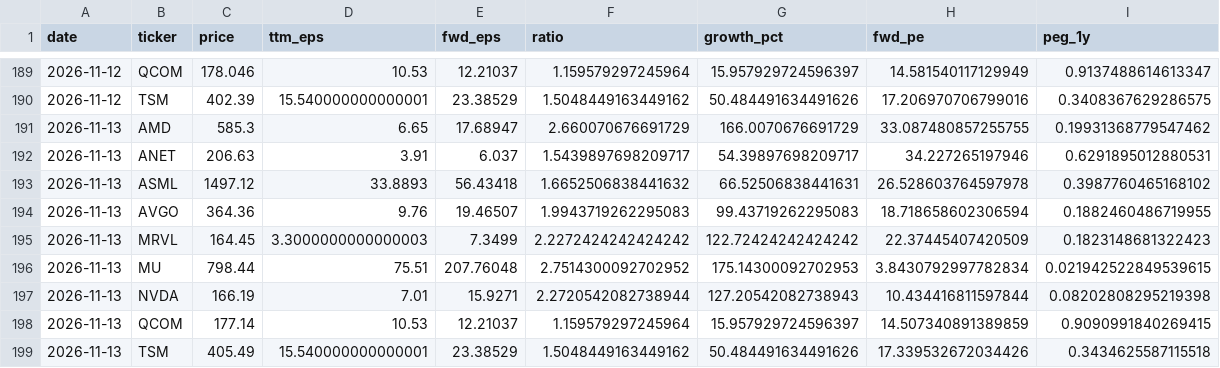
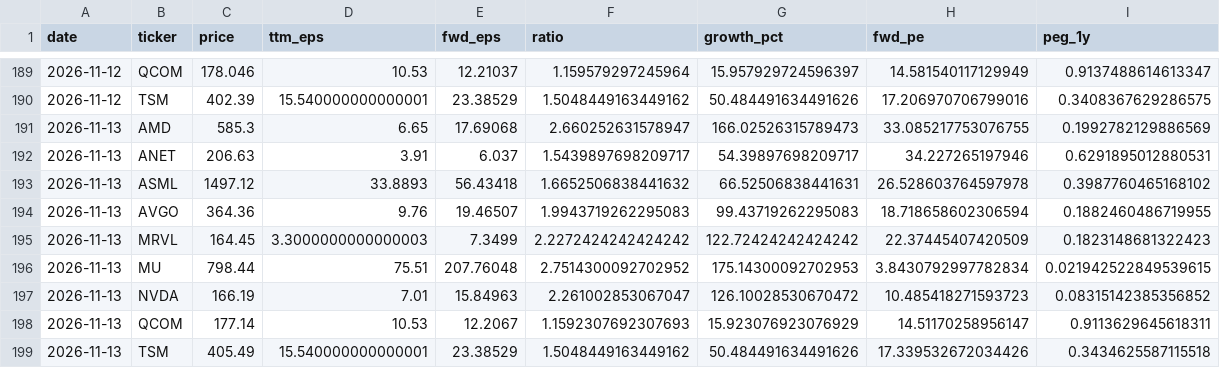
Before and after one commit to LukasGLars/asset_universe, a CSV file: comparison_results/peer_valuation_history.csv, drawn as a sheet; only a part is shown, gaps mark what is left out.

```diff
--- a/comparison_results/peer_valuation_history.csv
+++ b/comparison_results/peer_valuation_history.csv
@@ -190,3 +190,3 @@ date,ticker,price,ttm_eps,fwd_eps,ratio,growth_pct,fwd_pe,peg_1y
 2026-11-12,TSM,402.39,15.540000000000001,23.38529,1.5048449163449162,50.484491634491626,17.206970706799016,0.3408367629286575
-2026-11-13,AMD,585.3,6.65,17.68947,2.660070676691729,166.0070676691729,33.087480857255755,0.19931368779547462
+2026-11-13,AMD,585.3,6.65,17.69068,2.660252631578947,166.02526315789473,33.085217753076755,0.1992782129886569
 2026-11-13,ANET,206.63,3.91,6.037,1.5439897698209717,54.39897698209717,34.227265197946,0.6291895012880531
@@ -196,4 +196,4 @@ date,ticker,price,ttm_eps,fwd_eps,ratio,growth_pct,fwd_pe,peg_1y
 2026-11-13,MU,798.44,75.51,207.76048,2.7514300092702952,175.14300092702953,3.8430792997782834,0.021942522849539615
-2026-11-13,NVDA,166.19,7.01,15.9271,2.2720542082738944,127.20542082738943,10.434416811597844,0.08202808295219398
-2026-11-13,QCOM,177.14,10.53,12.21037,1.159579297245964,15.957929724596397,14.507340891389859,0.9090991840269415
+2026-11-13,NVDA,166.19,7.01,15.84963,2.261002853067047,126.10028530670472,10.485418271593723,0.08315142385356852
+2026-11-13,QCOM,177.14,10.53,12.2067,1.1592307692307693,15.923076923076929,14.51170258956147,0.9113629645618311
 2026-11-13,TSM,405.49,15.540000000000001,23.38529,1.5048449163449162,50.484491634491626,17.339532672034426,0.3434625587115518
```
Also changed, not shown: universe_screen_results.csv, 1 other file.
